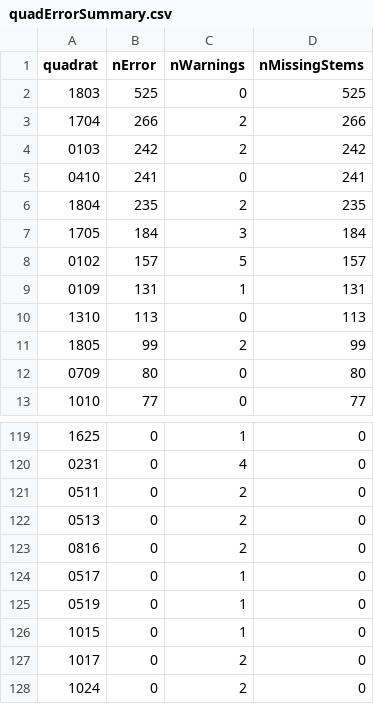
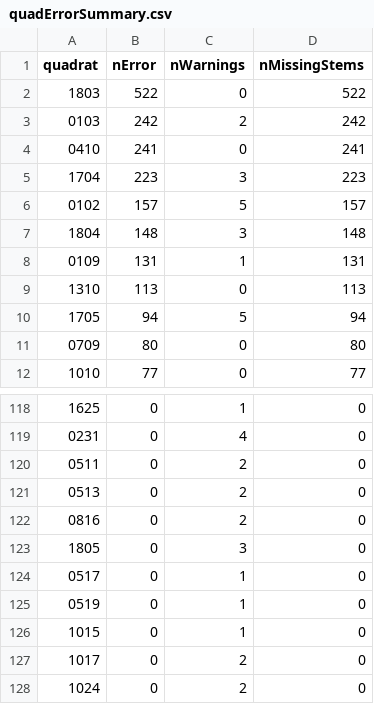
Before and after one commit to SCBI-ForestGEO/2023census, a CSV file: QAQC_reports/quadErrorSummary.csv, drawn as a sheet; only a part is shown, gaps mark what is left out.

```diff
--- a/QAQC_reports/quadErrorSummary.csv
+++ b/QAQC_reports/quadErrorSummary.csv
@@ -1,12 +1,11 @@
 "quadrat","nError","nWarnings","nMissingStems"
-"1803",525,0,525
-"1704",266,2,266
+"1803",522,0,522
 "0103",242,2,242
 "0410",241,0,241
-"1804",235,2,235
-"1705",184,3,184
+"1704",223,3,223
 "0102",157,5,157
+"1804",148,3,148
 "0109",131,1,131
 "1310",113,0,113
-"1805",99,2,99
+"1705",94,5,94
 "0709",80,0,80
@@ -123,2 +122,3 @@
 "0816",0,2,0
+"1805",0,3,0
 "0517",0,1,0
```
Also changed, not shown: QAQC_reports/allWarnings.csv, QAQC_reports/quadErrorTable.csv, 6 other files.
